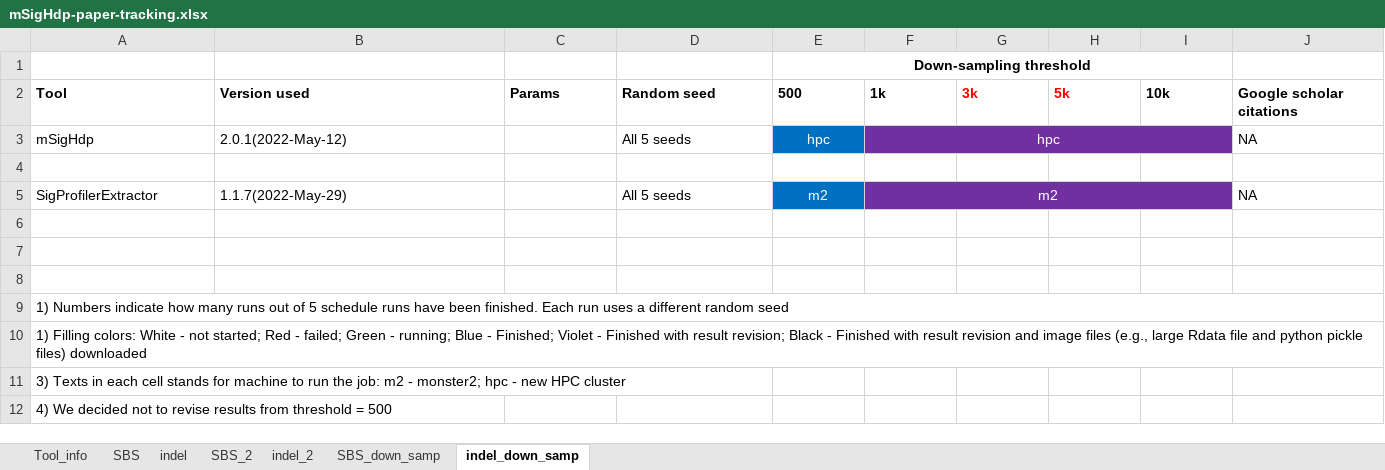
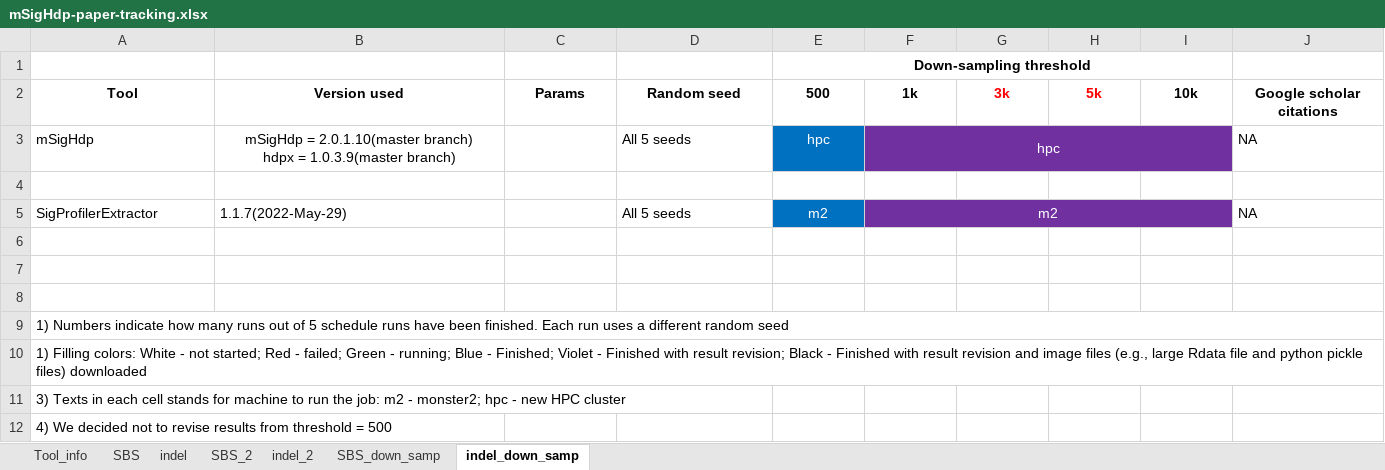
Before and after one commit to steverozen/mSigHdp_paper_sup_files_x1, an Excel workbook: mSigHdp-paper-tracking.xlsx, sheet indel_down_samp, drawn as a sheet; only a part is shown; values as stored, in another font and other column widths than the file's, no borders; ↵ is a line break in a cell; the diff covers the shown part only; the diff names each change by its address in the sheet, - before the commit and + after, or states it on an @@ line.

Commit message:
More updates to `mSigHdp-paper-tracking.xlsx`
This spreadsheet is almost done.
The only information missing is the arguments used to run the programs.

```diff
--- a/mSigHdp-paper-tracking.xlsx (sheet indel_down_samp)
+++ b/mSigHdp-paper-tracking.xlsx (sheet indel_down_samp)
-A2:J2 alignment: left
+A2:J2 alignment: center
-B3 (Version used): 2.0.1(2022-May-12)
+B3 (Version used): mSigHdp = 2.0.1.10(master branch) ↵ hdpx = 1.0.3.9(master branch)
-B3 alignment: left
+B3 alignment: center
```
Also changed, not shown: cell formats elsewhere in this sheet, sheet SBS, sheet indel, sheet SBS_2, sheet SBS_down_samp, sheet indel_2.
